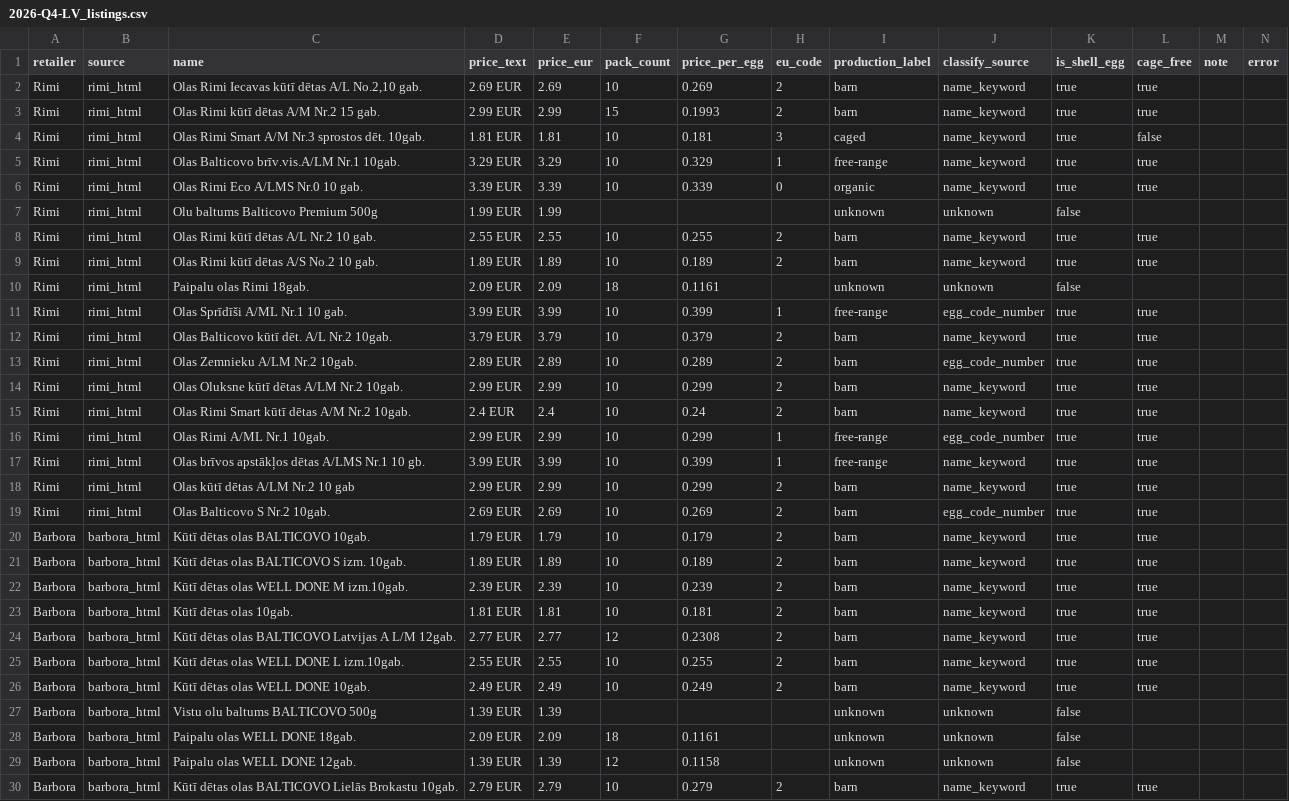
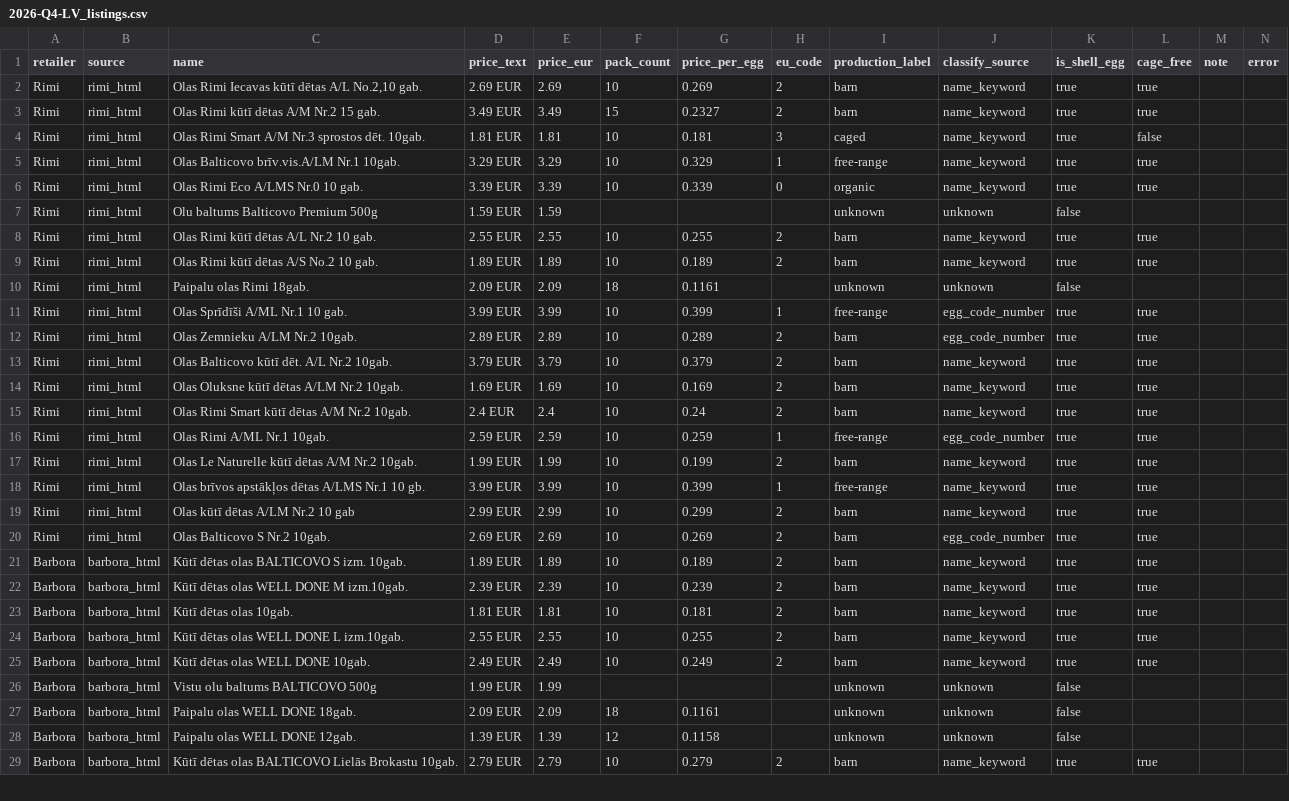
Before and after one commit to akanepajs/olas, a CSV file: scraper/data/raw/2026-Q4-LV_listings.csv, drawn as a sheet; only a part is shown; the diff covers the shown part only.

```diff
--- a/scraper/data/raw/2026-Q4-LV_listings.csv
+++ b/scraper/data/raw/2026-Q4-LV_listings.csv
@@ -2,3 +2,3 @@ retailer,source,name,price_text,price_eur,pack_count,price_per_egg,eu_code,produ
 Rimi,rimi_html,"Olas Rimi Iecavas kūtī dētas A/L No.2,10 gab.",2.69 EUR,2.69,10,0.269,2,barn,name_keyword,true,true,,
-Rimi,rimi_html,Olas Rimi kūtī dētas A/M Nr.2 15 gab.,2.99 EUR,2.99,15,0.1993,2,barn,name_keyword,true,true,,
+Rimi,rimi_html,Olas Rimi kūtī dētas A/M Nr.2 15 gab.,3.49 EUR,3.49,15,0.2327,2,barn,name_keyword,true,true,,
 Rimi,rimi_html,Olas Rimi Smart A/M Nr.3 sprostos dēt. 10gab.,1.81 EUR,1.81,10,0.181,3,caged,name_keyword,true,false,,
@@ -6,3 +6,3 @@ Rimi,rimi_html,Olas Balticovo brīv.vis.A/LM Nr.1 10gab.,3.29 EUR,3.29,10,0.329,
 Rimi,rimi_html,Olas Rimi Eco A/LMS Nr.0 10 gab.,3.39 EUR,3.39,10,0.339,0,organic,name_keyword,true,true,,
-Rimi,rimi_html,Olu baltums Balticovo Premium 500g,1.99 EUR,1.99,,,,unknown,unknown,false,,,
+Rimi,rimi_html,Olu baltums Balticovo Premium 500g,1.59 EUR,1.59,,,,unknown,unknown,false,,,
 Rimi,rimi_html,Olas Rimi kūtī dētas A/L Nr.2 10 gab.,2.55 EUR,2.55,10,0.255,2,barn,name_keyword,true,true,,
@@ -11,7 +11,8 @@ Rimi,rimi_html,Paipalu olas Rimi 18gab.,2.09 EUR,2.09,18,0.1161,,unknown,unknown
 Rimi,rimi_html,Olas Sprīdīši A/ML Nr.1 10 gab.,3.99 EUR,3.99,10,0.399,1,free-range,egg_code_number,true,true,,
+Rimi,rimi_html,Olas Zemnieku A/LM Nr.2 10gab.,2.89 EUR,2.89,10,0.289,2,barn,egg_code_number,true,true,,
 Rimi,rimi_html,Olas Balticovo kūtī dēt. A/L Nr.2 10gab.,3.79 EUR,3.79,10,0.379,2,barn,name_keyword,true,true,,
-Rimi,rimi_html,Olas Zemnieku A/LM Nr.2 10gab.,2.89 EUR,2.89,10,0.289,2,barn,egg_code_number,true,true,,
-Rimi,rimi_html,Olas Oluksne kūtī dētas A/LM Nr.2 10gab.,2.99 EUR,2.99,10,0.299,2,barn,name_keyword,true,true,,
+Rimi,rimi_html,Olas Oluksne kūtī dētas A/LM Nr.2 10gab.,1.69 EUR,1.69,10,0.169,2,barn,name_keyword,true,true,,
 Rimi,rimi_html,Olas Rimi Smart kūtī dētas A/M Nr.2 10gab.,2.4 EUR,2.4,10,0.24,2,barn,name_keyword,true,true,,
-Rimi,rimi_html,Olas Rimi A/ML Nr.1 10gab.,2.99 EUR,2.99,10,0.299,1,free-range,egg_code_number,true,true,,
+Rimi,rimi_html,Olas Rimi A/ML Nr.1 10gab.,2.59 EUR,2.59,10,0.259,1,free-range,egg_code_number,true,true,,
+Rimi,rimi_html,Olas Le Naturelle kūtī dētas A/M Nr.2 10gab.,1.99 EUR,1.99,10,0.199,2,barn,name_keyword,true,true,,
 Rimi,rimi_html,Olas brīvos apstākļos dētas A/LMS Nr.1 10 gb.,3.99 EUR,3.99,10,0.399,1,free-range,name_keyword,true,true,,
@@ -19,3 +20,2 @@ Rimi,rimi_html,Olas kūtī dētas A/LM Nr.2 10 gab,2.99 EUR,2.99,10,0.299,2,barn
 Rimi,rimi_html,Olas Balticovo S Nr.2 10gab.,2.69 EUR,2.69,10,0.269,2,barn,egg_code_number,true,true,,
-Barbora,barbora_html,Kūtī dētas olas BALTICOVO 10gab.,1.79 EUR,1.79,10,0.179,2,barn,name_keyword,true,true,,
 Barbora,barbora_html,Kūtī dētas olas BALTICOVO S izm. 10gab.,1.89 EUR,1.89,10,0.189,2,barn,name_keyword,true,true,,
@@ -23,6 +23,5 @@ Barbora,barbora_html,Kūtī dētas olas WELL DONE M izm.10gab.,2.39 EUR,2.39,10,
 Barbora,barbora_html,Kūtī dētas olas 10gab.,1.81 EUR,1.81,10,0.181,2,barn,name_keyword,true,true,,
-Barbora,barbora_html,Kūtī dētas olas BALTICOVO Latvijas A L/M 12gab.,2.77 EUR,2.77,12,0.2308,2,barn,name_keyword,true,true,,
 Barbora,barbora_html,Kūtī dētas olas WELL DONE L izm.10gab.,2.55 EUR,2.55,10,0.255,2,barn,name_keyword,true,true,,
 Barbora,barbora_html,Kūtī dētas olas WELL DONE 10gab.,2.49 EUR,2.49,10,0.249,2,barn,name_keyword,true,true,,
-Barbora,barbora_html,Vistu olu baltums BALTICOVO 500g,1.39 EUR,1.39,,,,unknown,unknown,false,,,
+Barbora,barbora_html,Vistu olu baltums BALTICOVO 500g,1.99 EUR,1.99,,,,unknown,unknown,false,,,
 Barbora,barbora_html,Paipalu olas WELL DONE 18gab.,2.09 EUR,2.09,18,0.1161,,unknown,unknown,false,,,
```
Also changed, not shown: 3 edited cells elsewhere in this file, scraper/data/summary/2026-Q4-LV_summary.csv, 10 other files.
